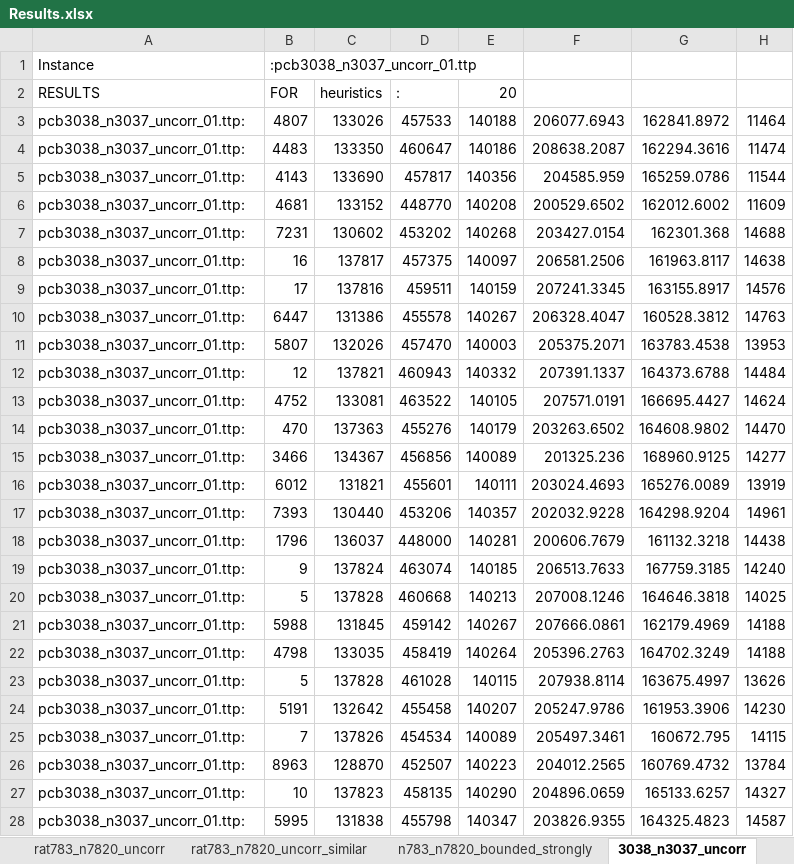
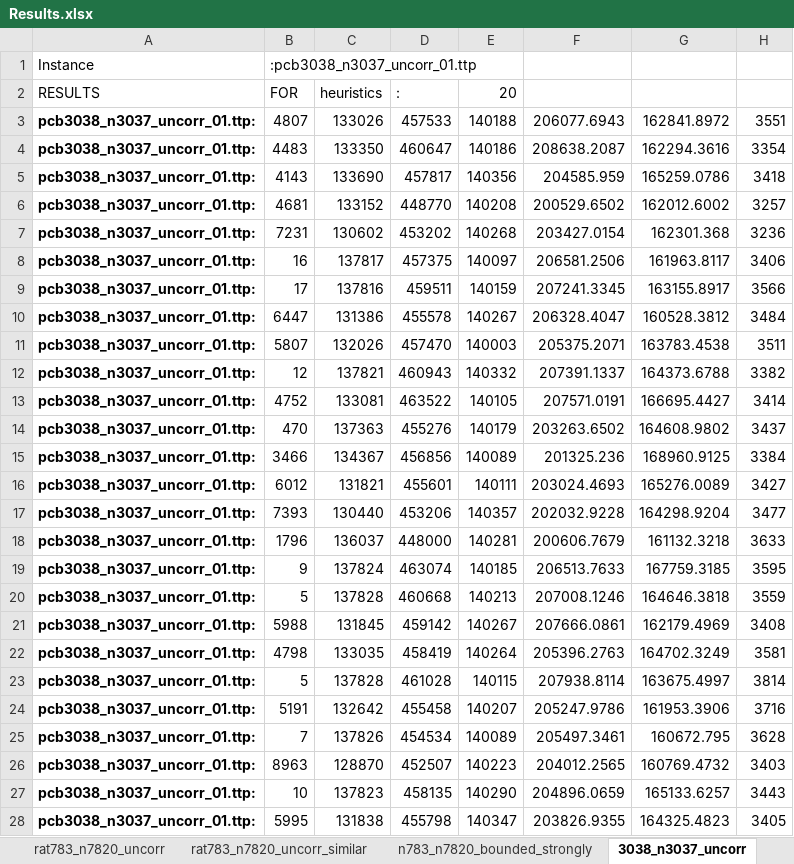
Before and after one commit to hoyin91/TTP_dissertation_repo, an Excel workbook: csv/Results.xlsx, sheet 3038_n3037_uncorr, drawn as a sheet; only a part is shown; values as stored, in another font and other column widths than the file's, no borders; the diff covers the shown part only; the diff names each change by its address in the sheet, - before the commit and + after, or states it on an @@ line.

```diff
--- a/csv/Results.xlsx (sheet 3038_n3037_uncorr)
+++ b/csv/Results.xlsx (sheet 3038_n3037_uncorr)
-A3:A28 bold: off
+A3:A28 bold: on
-H3: 11464
+H3: 3551
-H4: 11474
+H4: 3354
-H5: 11544
+H5: 3418
-H6: 11609
+H6: 3257
-H7: 14688
+H7: 3236
-H8: 14638
+H8: 3406
-H9: 14576
+H9: 3566
-H10: 14763
+H10: 3484
-H11: 13953
+H11: 3511
-H12: 14484
+H12: 3382
-H13: 14624
+H13: 3414
-H14: 14470
+H14: 3437
-H15: 14277
+H15: 3384
-H16: 13919
+H16: 3427
-H17: 14961
+H17: 3477
-H18: 14438
+H18: 3633
-H19: 14240
+H19: 3595
-H20: 14025
+H20: 3559
-H21: 14188
+H21: 3408
-H22: 14188
+H22: 3581
-H23: 13626
+H23: 3814
-H24: 14230
+H24: 3716
-H25: 14115
+H25: 3628
-H26: 13784
+H26: 3403
-H27: 14327
+H27: 3443
-H28: 14587
+H28: 3405
```
Also changed, not shown: 27 added rows, 26 removed rows, 50 edited cells and cell formats elsewhere in this sheet, sheet 3038_n3037_bounded_strongly, sheet Summary, sheet 3038_n3037_uncorr_similar, sheet 3037_n30370_uncorr, sheet 3037_n30370_bounded_strongly, sheet 3037_n30370_uncorr_similar, 10 more sheets.
